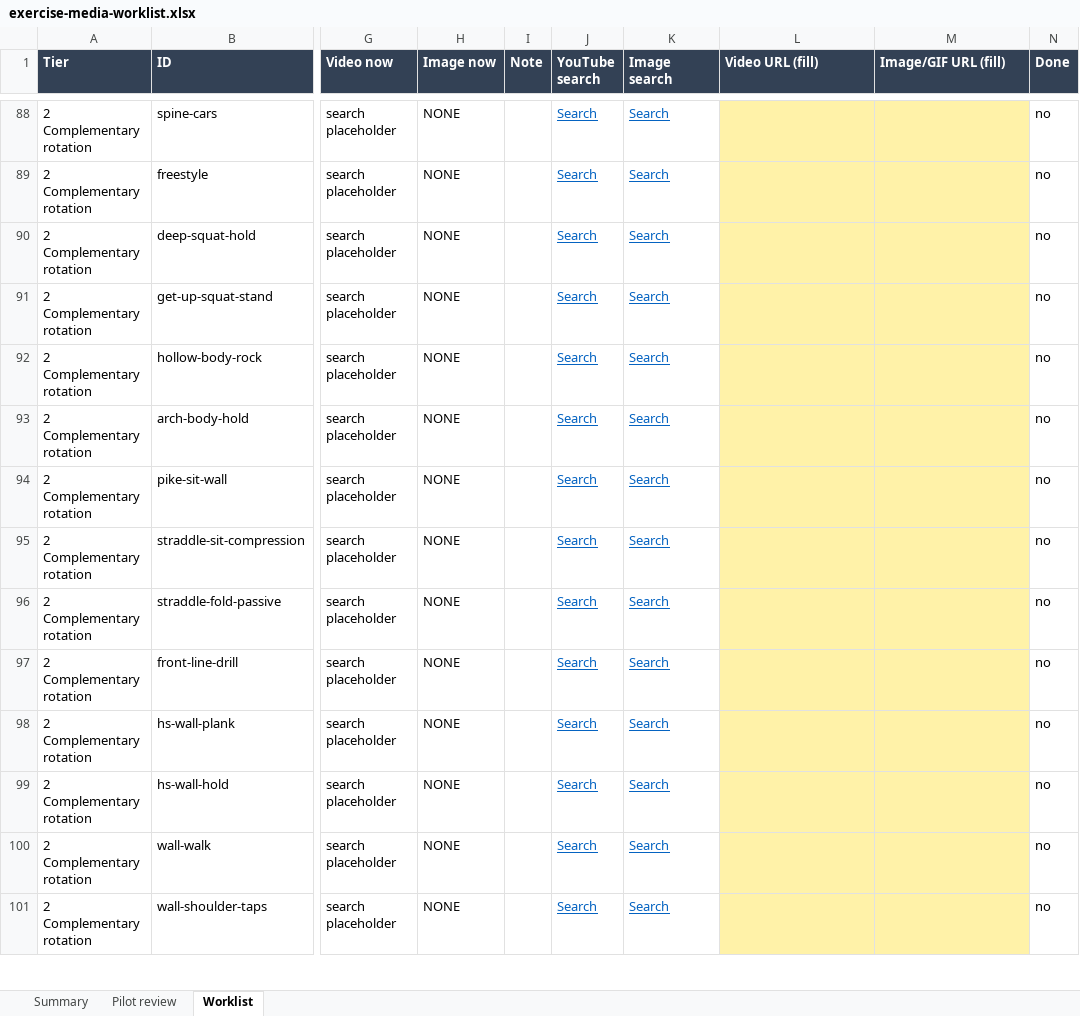
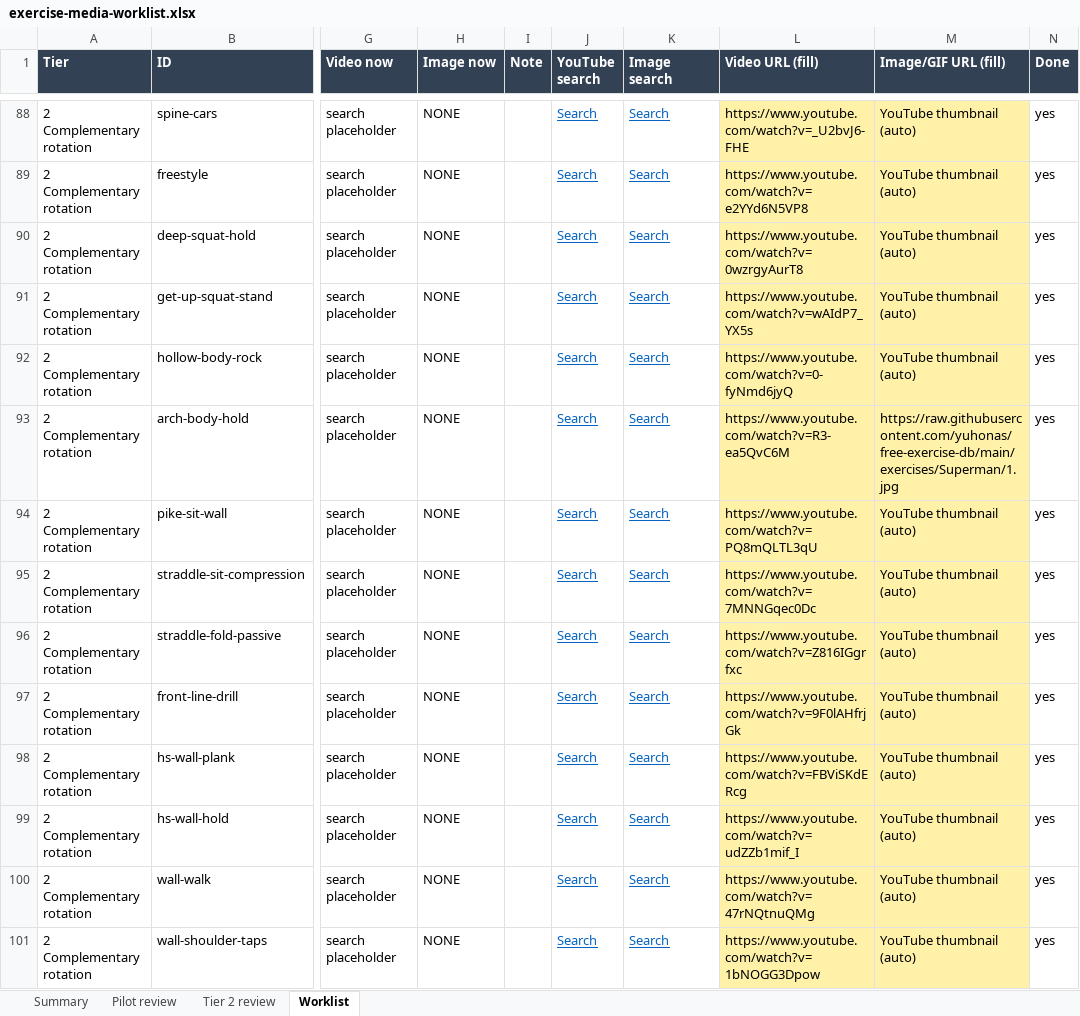
Before and after one commit to jpmart96-commits/movement, an Excel workbook: Claude outputs/exercise-media-worklist.xlsx, sheet Worklist, drawn as a sheet; only a part is shown, gaps mark what is left out; values as stored, in another font and other column widths than the file's, no borders; charts and pictures not drawn; the diff covers the shown part only; the diff names each change by its address in the sheet, - before the commit and + after, or states it on an @@ line.

```diff
--- a/Claude outputs/exercise-media-worklist.xlsx (sheet Worklist)
+++ b/Claude outputs/exercise-media-worklist.xlsx (sheet Worklist)
+sheet tab: Tier 2 review
-L88 (Video URL (fill)): (empty)
+L88 (Video URL (fill)): https://www.youtube.com/watch?v=_U2bvJ6-FHE
-M88:M92 (Image/GIF URL (fill)): (empty)
+M88:M92 (Image/GIF URL (fill)): YouTube thumbnail (auto)
-N88:N101 (Done): no
+N88:N101 (Done): yes
-L89 (Video URL (fill)): (empty)
+L89 (Video URL (fill)): https://www.youtube.com/watch?v=e2YYd6N5VP8
-L90 (Video URL (fill)): (empty)
+L90 (Video URL (fill)): https://www.youtube.com/watch?v=0wzrgyAurT8
-L91 (Video URL (fill)): (empty)
+L91 (Video URL (fill)): https://www.youtube.com/watch?v=wAIdP7_YX5s
-L92 (Video URL (fill)): (empty)
+L92 (Video URL (fill)): https://www.youtube.com/watch?v=0-fyNmd6jyQ
-L93 (Video URL (fill)): (empty)
+L93 (Video URL (fill)): https://www.youtube.com/watch?v=R3-ea5QvC6M
-M93 (Image/GIF URL (fill)): (empty)
+M93 (Image/GIF URL (fill)): https://raw.githubusercontent.com/yuhonas/free-exercise-db/main/exercises/Superman/1.jpg
-L94 (Video URL (fill)): (empty)
+L94 (Video URL (fill)): https://www.youtube.com/watch?v=PQ8mQLTL3qU
-M94:M101 (Image/GIF URL (fill)): (empty)
+M94:M101 (Image/GIF URL (fill)): YouTube thumbnail (auto)
-L95 (Video URL (fill)): (empty)
+L95 (Video URL (fill)): https://www.youtube.com/watch?v=7MNNGqec0Dc
-L96 (Video URL (fill)): (empty)
+L96 (Video URL (fill)): https://www.youtube.com/watch?v=Z816IGgrfxc
-L97 (Video URL (fill)): (empty)
+L97 (Video URL (fill)): https://www.youtube.com/watch?v=9F0lAHfrjGk
-L98 (Video URL (fill)): (empty)
+L98 (Video URL (fill)): https://www.youtube.com/watch?v=FBViSKdERcg
-L99 (Video URL (fill)): (empty)
+L99 (Video URL (fill)): https://www.youtube.com/watch?v=udZZb1mif_I
-L100 (Video URL (fill)): (empty)
+L100 (Video URL (fill)): https://www.youtube.com/watch?v=47rNQtnuQMg
-L101 (Video URL (fill)): (empty)
+L101 (Video URL (fill)): https://www.youtube.com/watch?v=1bNOGG3Dpow
```
Also changed, not shown: 426 edited cells elsewhere in this sheet, sheet Summary, charts or pictures, 34 other files.
